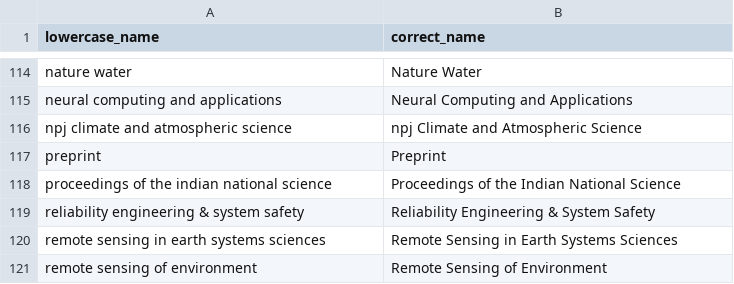
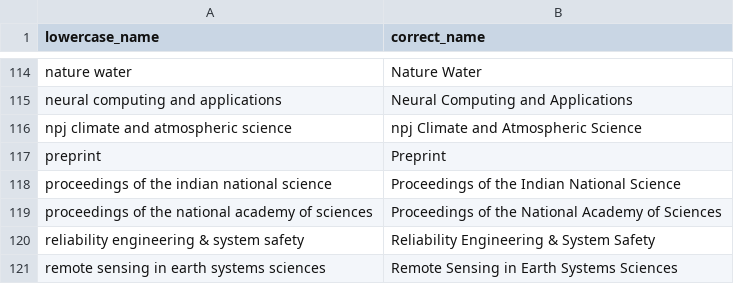
Before and after one commit to saswatanandi/paper-explorer-backend, a CSV file: data/databases/csv/unique_journal.csv, drawn as a sheet; only a part is shown, gaps mark what is left out; the shorter side is filled out with more unchanged rows; the diff names each change by its address in the sheet, - before the commit and + after, or states it on an @@ line.

```diff
--- a/data/databases/csv/unique_journal.csv
+++ b/data/databases/csv/unique_journal.csv
+row 119: proceedings of the national academy of sciences | Proceedings of the National Academy of Sciences
```
Also changed, not shown: data/databases/csv/avoid.csv, data/databases/csv/unique_paper_id.csv, 1 other file.
